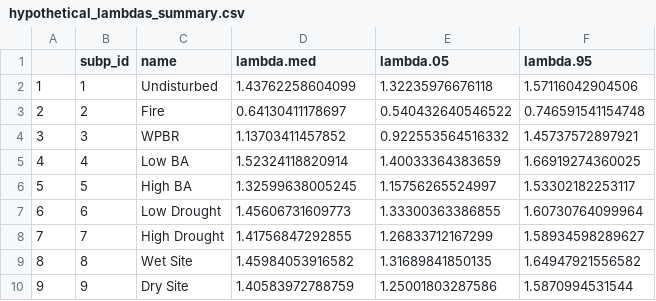
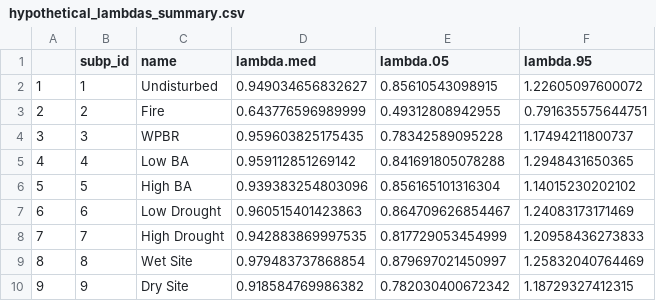
Before and after one commit to danfosterfire/pila2021, a CSV file: 04-communication/tables/hypothetical_lambdas_summary.csv, drawn as a sheet.

```diff
--- a/04-communication/tables/hypothetical_lambdas_summary.csv
+++ b/04-communication/tables/hypothetical_lambdas_summary.csv
@@ -1,10 +1,10 @@
 "","subp_id","name","lambda.med","lambda.05","lambda.95"
-"1",1,"Undisturbed",1.43762258604099,1.32235976676118,1.57116042904506
-"2",2,"Fire",0.64130411178697,0.540432640546522,0.746591541154748
-"3",3,"WPBR",1.13703411457852,0.922553564516332,1.45737572897921
-"4",4,"Low BA",1.52324118820914,1.40033364383659,1.66919274360025
-"5",5,"High BA",1.32599638005245,1.15756265524997,1.53302182253117
-"6",6,"Low Drought",1.45606731609773,1.33300363386855,1.60730764099964
-"7",7,"High Drought",1.41756847292855,1.26833712167299,1.58934598289627
-"8",8,"Wet Site",1.45984053916582,1.31689841850135,1.64947921556582
-"9",9,"Dry Site",1.40583972788759,1.25001803287586,1.5870994531544
+"1",1,"Undisturbed",0.949034656832627,0.85610543098915,1.22605097600072
+"2",2,"Fire",0.643776596989999,0.49312808942955,0.791635575644751
+"3",3,"WPBR",0.959603825175435,0.78342589095228,1.17494211800737
+"4",4,"Low BA",0.959112851269142,0.841691805078288,1.2948431650365
+"5",5,"High BA",0.939383254803096,0.856165101316304,1.14015230202102
+"6",6,"Low Drought",0.960515401423863,0.864709626854467,1.24083173171469
+"7",7,"High Drought",0.942883869997535,0.817729053454999,1.20958436273833
+"8",8,"Wet Site",0.979483737868854,0.879697021450997,1.25832040764469
+"9",9,"Dry Site",0.918584769986382,0.782030400672342,1.18729327412315
```
Also changed, not shown: 13 other files.
